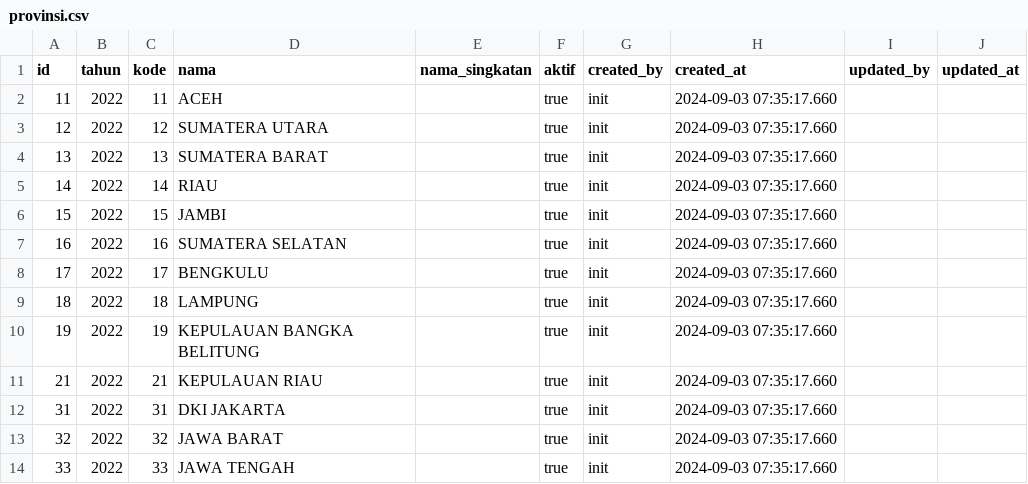
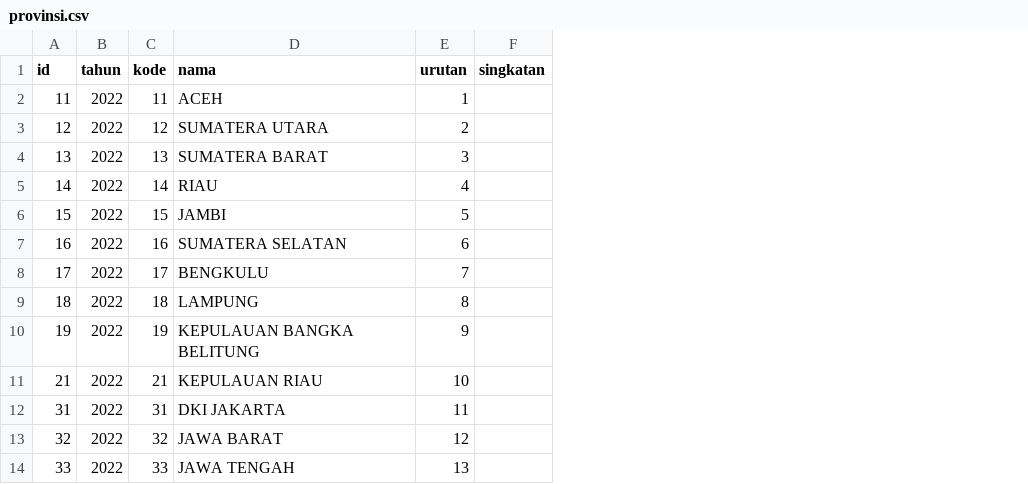
Before and after one commit to pirsani/panda-kemlu, a CSV file: docs/data-referensi/provinsi.csv, drawn as a sheet; only a part is shown; removed rows and columns are numbered as before the commit, all else as after; the diff names each change by its address in the sheet, - before the commit and + after, or states it on an @@ line.

Commit message:
update negara, provinsi dan kota

```diff
--- a/docs/data-referensi/provinsi.csv
+++ b/docs/data-referensi/provinsi.csv
-column E (nama_singkatan), empty
-column F (aktif), rows 2-14: all true
-column G (created_by), rows 2-14: all init
-column H (created_at), rows 2-14: all 2024-09-03 07:35:17.660
-column I (updated_by), empty
-column J (updated_at), empty
+column E (urutan), rows 2-14: 1 | 2 | 3 | 4 | 5 | 6 | 7 | 8 | 9 | 10 | 11 | 12 | 13
+column F (singkatan), empty
```
Also changed, not shown: 2 other files.
